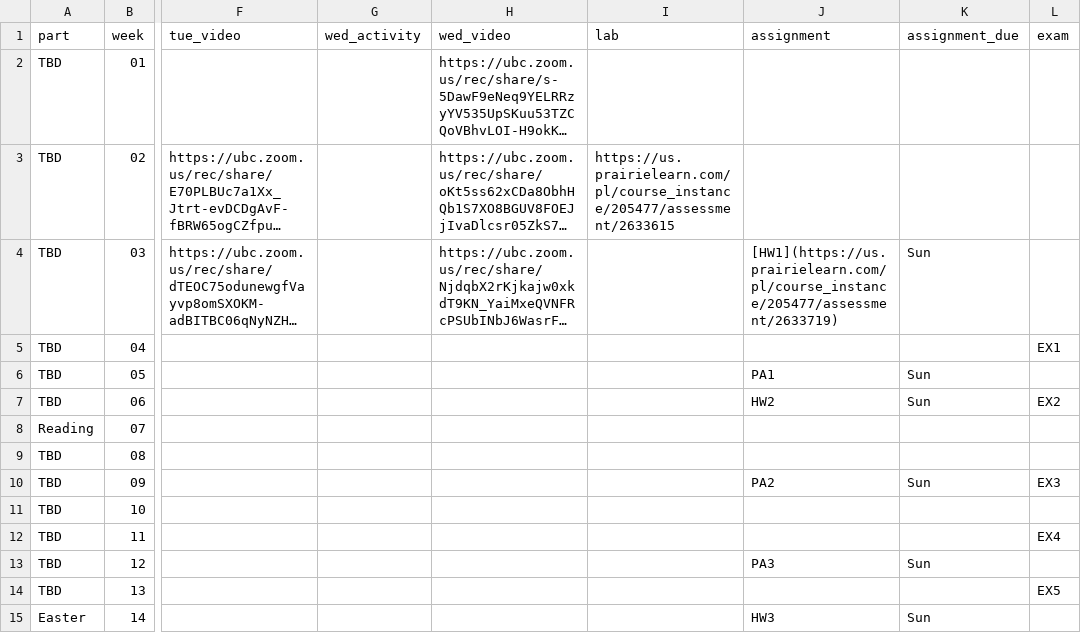
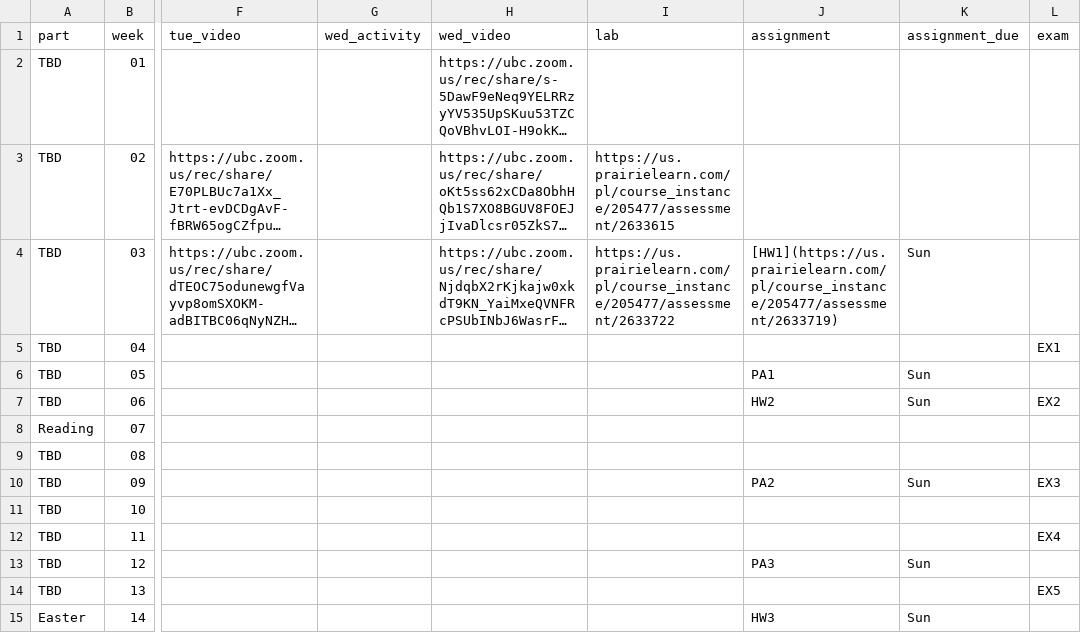
Before and after one commit to UBC-CS/dsci221, a CSV file: data/schedule.csv, drawn as a sheet; only a part is shown, gaps mark what is left out; long unchanged cells end in …; the diff names each change by its address in the sheet, - before the commit and + after, or states it on an @@ line.

```diff
--- a/data/schedule.csv
+++ b/data/schedule.csv
-I4 (lab): (empty)
+I4 (lab): https://us.prairielearn.com/pl/course_instance/205477/assessment/2633722
```
